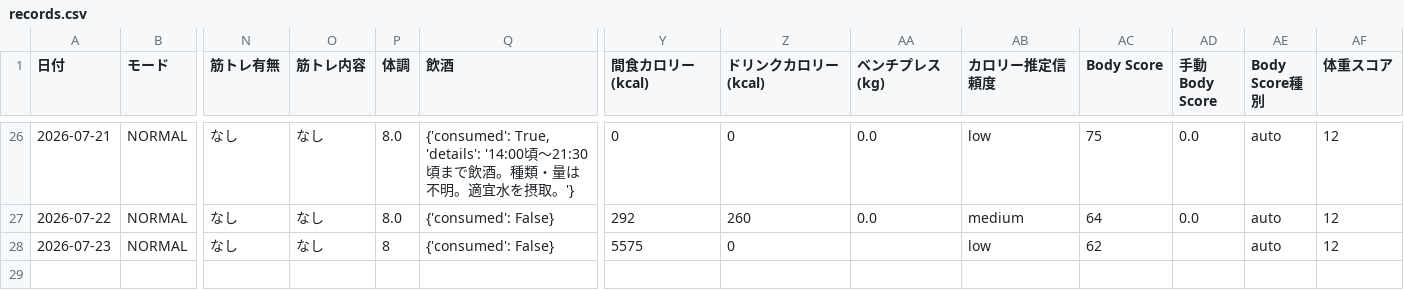
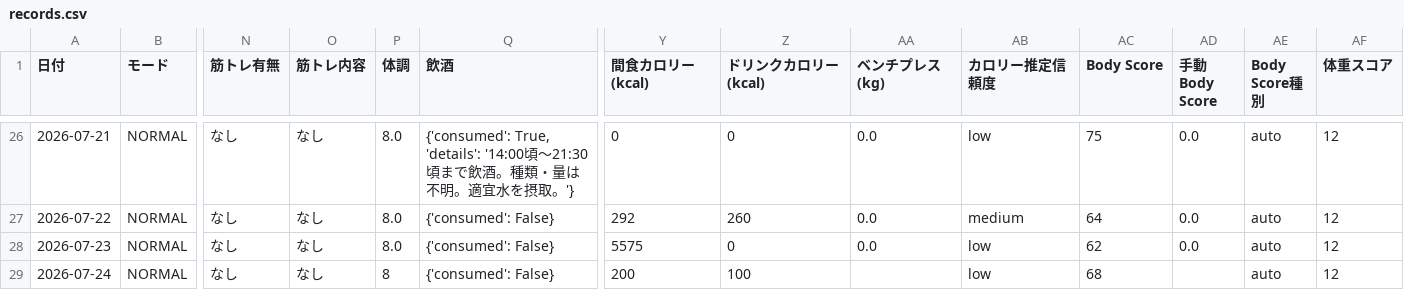
Before and after one commit to ZOEykyk/body-recomp-dashboard, a CSV file: records.csv, drawn as a sheet; only a part is shown, gaps mark what is left out; rows hold the shown columns only; the diff names each change by its address in the sheet, - before the commit and + after, or states it on an @@ line.

Commit message:
Update records.csv from Streamlit app

```diff
--- a/records.csv
+++ b/records.csv
-P28 (体調): 8
+P28 (体調): 8.0
-AA28 (ベンチプレス(kg)): (empty)
+AA28 (ベンチプレス(kg)): 0.0
-AD28 (手動Body Score): (empty)
+AD28 (手動Body Score): 0.0
+row 29: 2026-07-24 | NORMAL | なし | なし | 8 | {'consumed': False} | 200 | 100 |  | low | 68 |  | auto | 12
```
